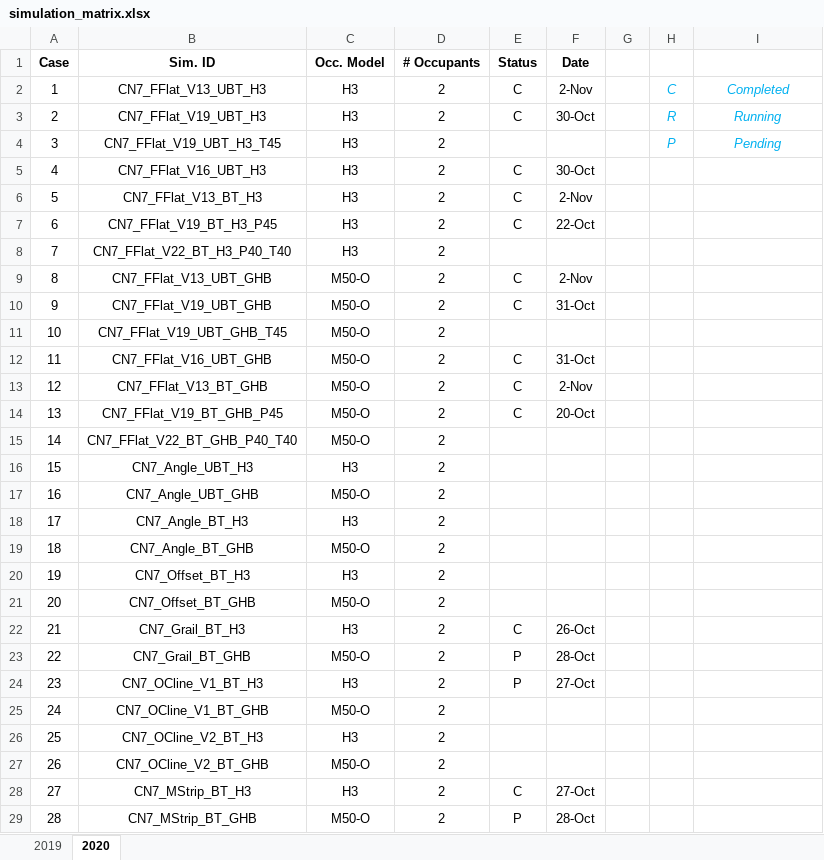
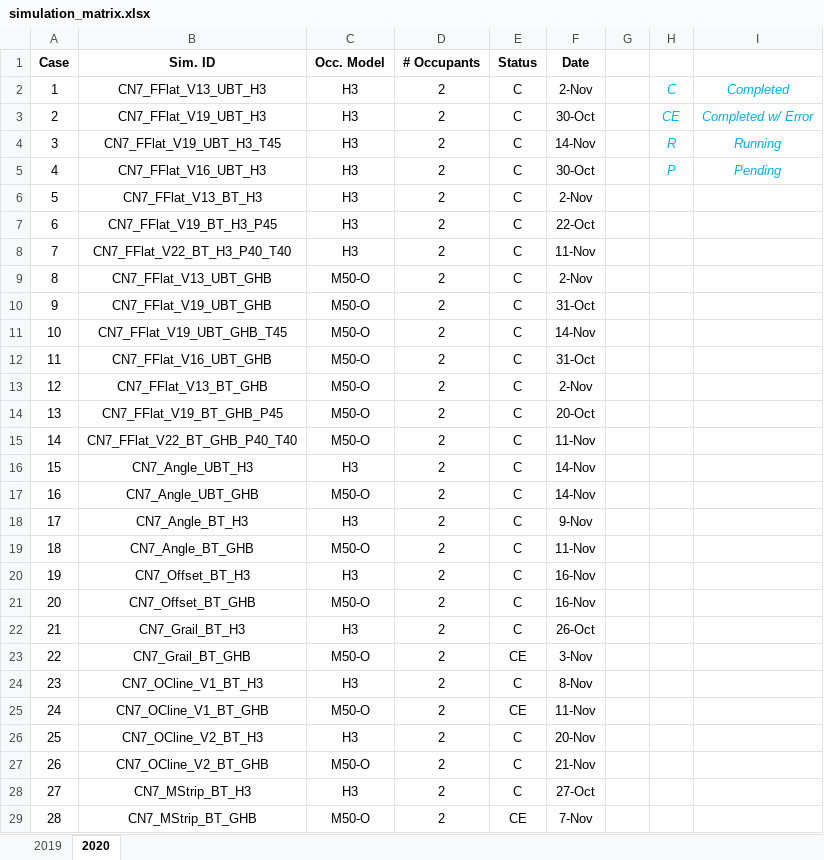
Before and after one commit to alang24/Visualization-InjuryProbability, an Excel workbook: simulation_matrix.xlsx, sheet 2020, drawn as a sheet; only a part is shown; values as stored, in another font and other column widths than the file's, no borders; the diff covers the shown part only; the diff names each change by its address in the sheet, - before the commit and + after, or states it on an @@ line.

Commit message:
New simulation results, now reads car name from file name automatically, added new path for overcenterline

```diff
--- a/simulation_matrix.xlsx (sheet 2020)
+++ b/simulation_matrix.xlsx (sheet 2020)
-H3: R
+H3: CE
-I3: Running
+I3: Completed w/ Error
-E4 (Status): (empty)
+E4 (Status): C
-F4 (Date): (empty)
+F4 (Date): 14-Nov
-H4: P
+H4: R
-I4: Pending
+I4: Running
-H5: (empty)
+H5: P
-I5: (empty)
+I5: Pending
-E8 (Status): (empty)
+E8 (Status): C
-F8 (Date): (empty)
+F8 (Date): 11-Nov
-E11 (Status): (empty)
+E11 (Status): C
-F11 (Date): (empty)
+F11 (Date): 14-Nov
-E15:E21 (Status): (empty)
+E15:E21 (Status): C
-F15 (Date): (empty)
+F15 (Date): 11-Nov
-F16:F17 (Date): (empty)
+F16:F17 (Date): 14-Nov
-F18 (Date): (empty)
+F18 (Date): 9-Nov
-F19 (Date): (empty)
+F19 (Date): 11-Nov
-F20:F21 (Date): (empty)
+F20:F21 (Date): 16-Nov
-E23 (Status): P
+E23 (Status): CE
-F23 (Date): 28-Oct
+F23 (Date): 3-Nov
-E24 (Status): P
+E24 (Status): C
-F24 (Date): 27-Oct
+F24 (Date): 8-Nov
-E25 (Status): (empty)
+E25 (Status): CE
-F25 (Date): (empty)
+F25 (Date): 11-Nov
-E26:E27 (Status): (empty)
+E26:E27 (Status): C
-F26 (Date): (empty)
+F26 (Date): 20-Nov
-F27 (Date): (empty)
+F27 (Date): 21-Nov
-E29 (Status): P
+E29 (Status): CE
-F29 (Date): 28-Oct
+F29 (Date): 7-Nov
```
Also changed, not shown: 4 edited cells elsewhere in this sheet, 23 other files.
